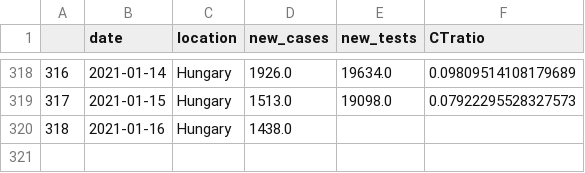
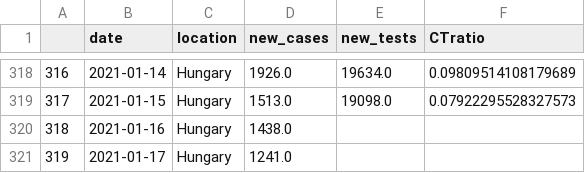
Before and after one commit to sandorbihary/AgnesRiport, a CSV file: outspark.csv, drawn as a sheet; only a part is shown, gaps mark what is left out.

```diff
--- a/outspark.csv
+++ b/outspark.csv
@@ -320 +320,2 @@
 318,2021-01-16,Hungary,1438.0,,
+319,2021-01-17,Hungary,1241.0,,
```
Also changed, not shown: 5 other files.
